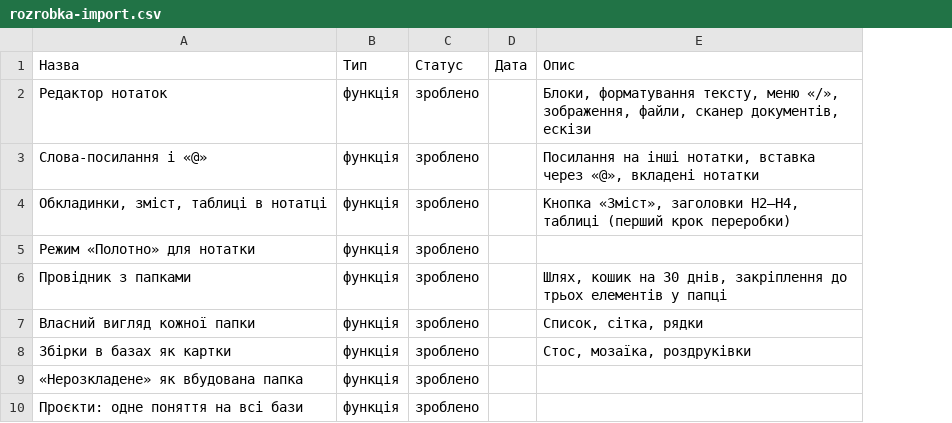
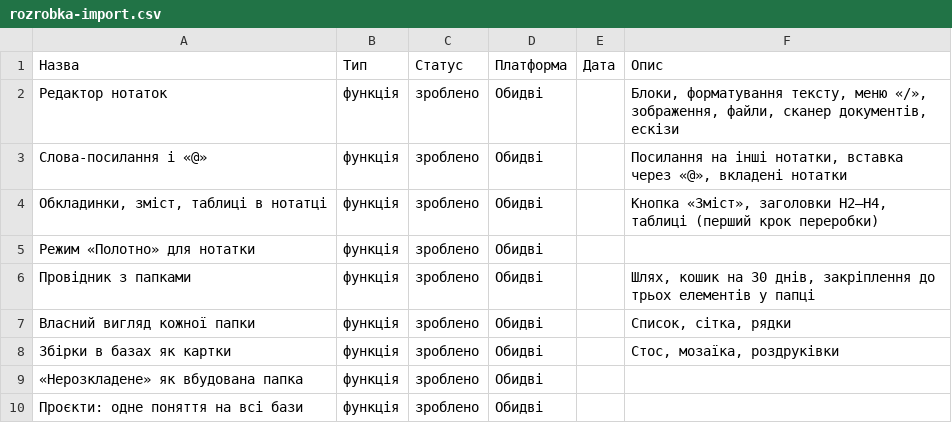
Before and after one commit to solocareaqua360-droid/BearlessNotes, a CSV file: docs/dev-notes/rozrobka-import.csv, drawn as a sheet; only a part is shown; the diff names each change by its address in the sheet, - before the commit and + after, or states it on an @@ line.

```diff
--- a/docs/dev-notes/rozrobka-import.csv
+++ b/docs/dev-notes/rozrobka-import.csv
+column D (Платформа), rows 2-10: all Обидві
```
Also changed, not shown: 1 other file.
